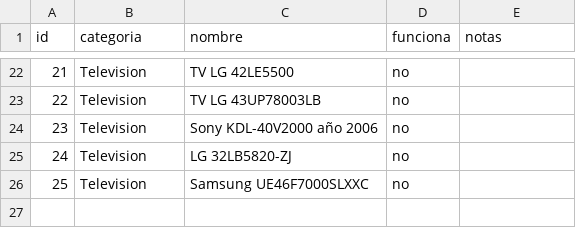
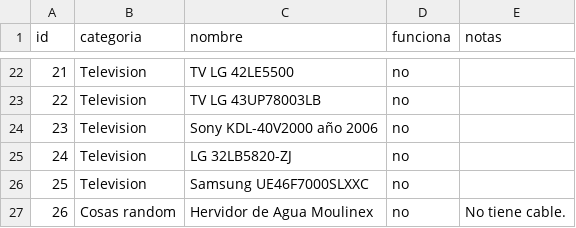
Before and after one commit to carlosgonzalezsanc/sorteo-almacen-publico, a CSV file: data/items.csv, drawn as a sheet; only a part is shown, gaps mark what is left out.

Commit message:
Añadido el hervidor de agua

```diff
--- a/data/items.csv
+++ b/data/items.csv
@@ -26 +26,2 @@ id;categoria;nombre;funciona;notas
 25;Television;Samsung UE46F7000SLXXC;no;
+26;Cosas random;Hervidor de Agua Moulinex;no;No tiene cable.
```
